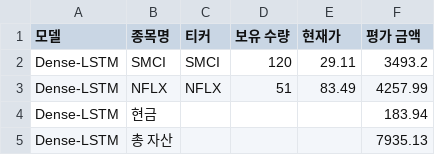
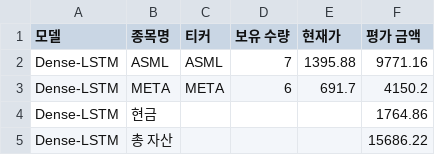
Before and after one commit to chesin1/stock_ai_trading_us, a CSV file: data/dense_lstm_portfolio_final.csv, drawn as a sheet.

```diff
--- a/data/dense_lstm_portfolio_final.csv
+++ b/data/dense_lstm_portfolio_final.csv
@@ -1,5 +1,5 @@
 모델,종목명,티커,보유 수량,현재가,평가 금액
-Dense-LSTM,SMCI,SMCI,120,29.11,3493.2
-Dense-LSTM,NFLX,NFLX,51,83.49,4257.99
-Dense-LSTM,현금,,,,183.94
-Dense-LSTM,총 자산,,,,7935.13
+Dense-LSTM,ASML,ASML,7,1395.88,9771.16
+Dense-LSTM,META,META,6,691.7,4150.2
+Dense-LSTM,현금,,,,1764.86
+Dense-LSTM,총 자산,,,,15686.22
```
Also changed, not shown: data/gb_1d_portfolio_final.csv, data/simulation_result_simple_with_accuracy.csv, 44 other files.
